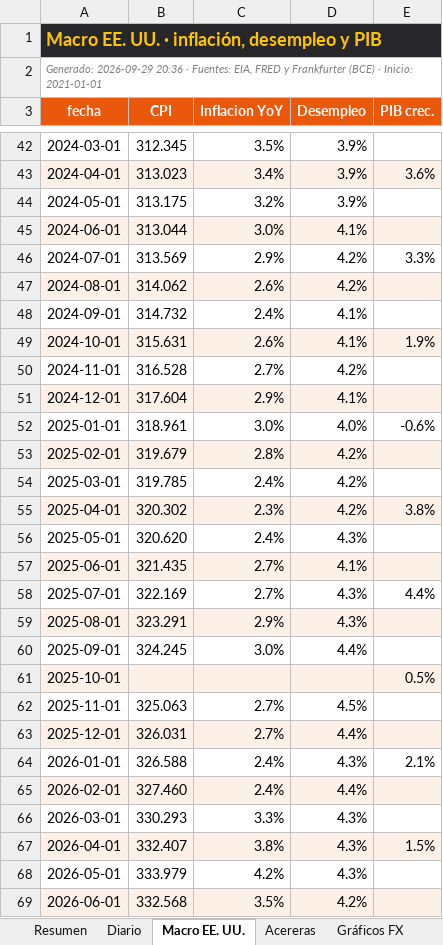
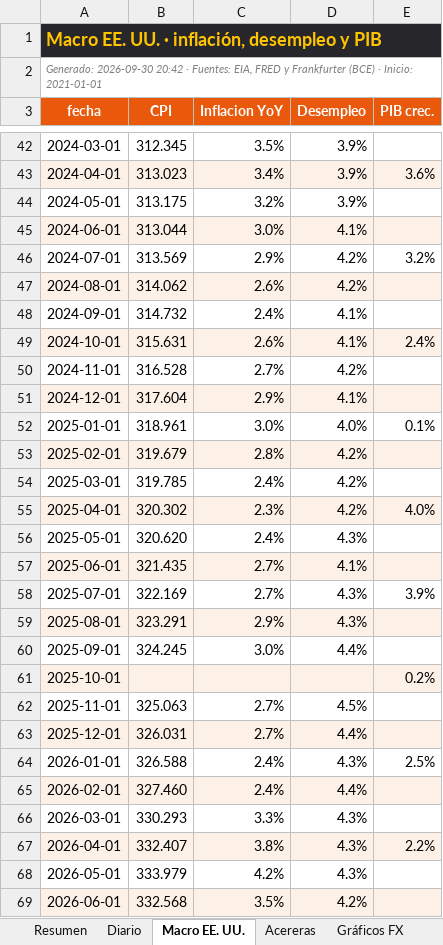
Before and after one commit to benjany2011-sys/Indicators, an Excel workbook: resultados/mercados_reciente.xlsx, sheet Macro EE. UU., drawn as a sheet; only a part is shown, gaps mark what is left out; values as stored, in another font and other column widths than the file's, no borders; the diff covers the shown part only; the diff names each change by its address in the sheet, - before the commit and + after, or states it on an @@ line.

```diff
--- a/resultados/mercados_reciente.xlsx (sheet Macro EE. UU.)
+++ b/resultados/mercados_reciente.xlsx (sheet Macro EE. UU.)
-A2 (fecha): Generado: 2026-09-29 20:36 · Fuentes:…
+A2 (fecha): Generado: 2026-09-30 20:42 · Fuentes:…
-E46 (PIB crec.): 3.3%
+E46 (PIB crec.): 3.2%
-E49 (PIB crec.): 1.9%
+E49 (PIB crec.): 2.4%
-E52 (PIB crec.): -0.6%
+E52 (PIB crec.): 0.1%
-E55 (PIB crec.): 3.8%
+E55 (PIB crec.): 4.0%
-E58 (PIB crec.): 4.4%
+E58 (PIB crec.): 3.9%
-E61 (PIB crec.): 0.5%
+E61 (PIB crec.): 0.2%
-E64 (PIB crec.): 2.1%
+E64 (PIB crec.): 2.5%
-E67 (PIB crec.): 1.5%
+E67 (PIB crec.): 2.2%
```
Also changed, not shown: 11 edited cells elsewhere in this sheet, sheet Diario, sheet Resumen, sheet Acereras, charts or pictures, 5 other files.
